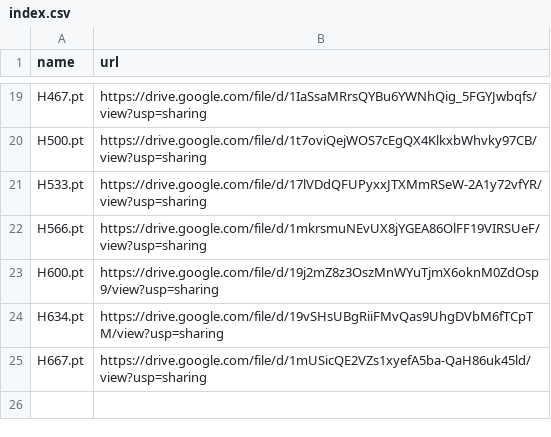
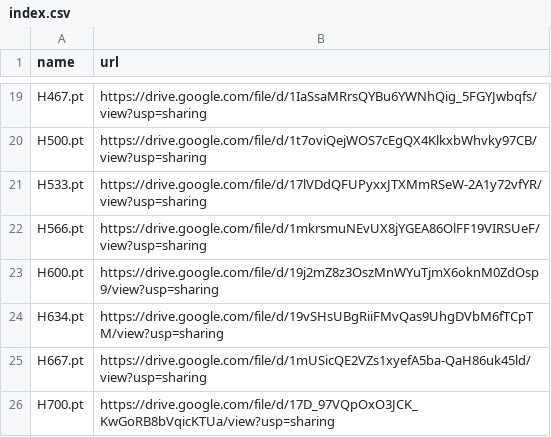
Before and after one commit to zhangruihan1/index, a CSV file: index.csv, drawn as a sheet; only a part is shown, gaps mark what is left out.

Commit message:
Update index.csv

```diff
--- a/index.csv
+++ b/index.csv
@@ -25 +25,2 @@ H634.pt, https://drive.google.com/file/d/19vSHsUBgRiiFMvQas9UhgDVbM6fTCpTM/view?
 H667.pt, https://drive.google.com/file/d/1mUSicQE2VZs1xyefA5ba-QaH86uk45ld/view?usp=sharing
+H700.pt, https://drive.google.com/file/d/17D_97VQpOxO3JCK_KwGoRB8bVqicKTUa/view?usp=sharing
```
